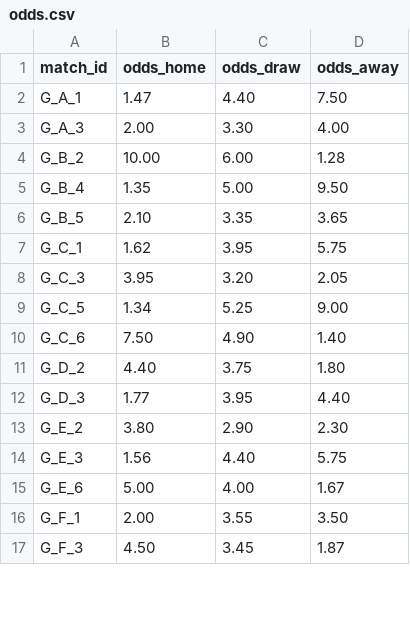
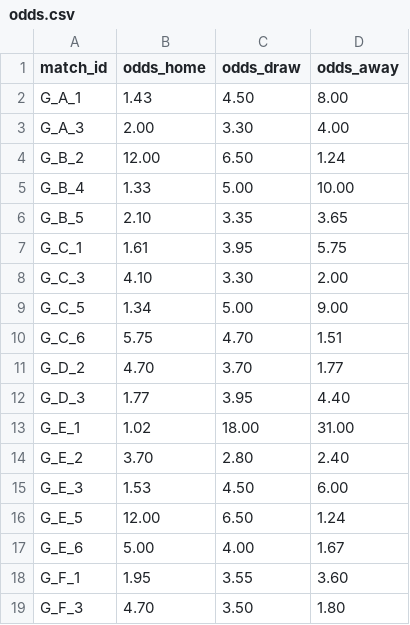
Before and after one commit to lukaspestalozzi/srftippspiel, a CSV file: tippspiel/data/tournaments/wc2026/odds.csv, drawn as a sheet; only a part is shown; the diff covers the shown part only.

```diff
--- a/tippspiel/data/tournaments/wc2026/odds.csv
+++ b/tippspiel/data/tournaments/wc2026/odds.csv
@@ -1,17 +1,19 @@
 match_id,odds_home,odds_draw,odds_away
-G_A_1,1.47,4.40,7.50
+G_A_1,1.43,4.50,8.00
 G_A_3,2.00,3.30,4.00
-G_B_2,10.00,6.00,1.28
-G_B_4,1.35,5.00,9.50
+G_B_2,12.00,6.50,1.24
+G_B_4,1.33,5.00,10.00
 G_B_5,2.10,3.35,3.65
-G_C_1,1.62,3.95,5.75
-G_C_3,3.95,3.20,2.05
-G_C_5,1.34,5.25,9.00
-G_C_6,7.50,4.90,1.40
-G_D_2,4.40,3.75,1.80
+G_C_1,1.61,3.95,5.75
+G_C_3,4.10,3.30,2.00
+G_C_5,1.34,5.00,9.00
+G_C_6,5.75,4.70,1.51
+G_D_2,4.70,3.70,1.77
 G_D_3,1.77,3.95,4.40
-G_E_2,3.80,2.90,2.30
-G_E_3,1.56,4.40,5.75
+G_E_1,1.02,18.00,31.00
+G_E_2,3.70,2.80,2.40
+G_E_3,1.53,4.50,6.00
+G_E_5,12.00,6.50,1.24
 G_E_6,5.00,4.00,1.67
-G_F_1,2.00,3.55,3.50
-G_F_3,4.50,3.45,1.87
+G_F_1,1.95,3.55,3.60
+G_F_3,4.70,3.50,1.80
```
Also changed, not shown: 2 added rows and 38 edited cells elsewhere in this file, tippspiel/data/tournaments/wc2026/fixtures.csv, tippspiel/data/tournaments/wc2026/teams.csv, 4 other files.
